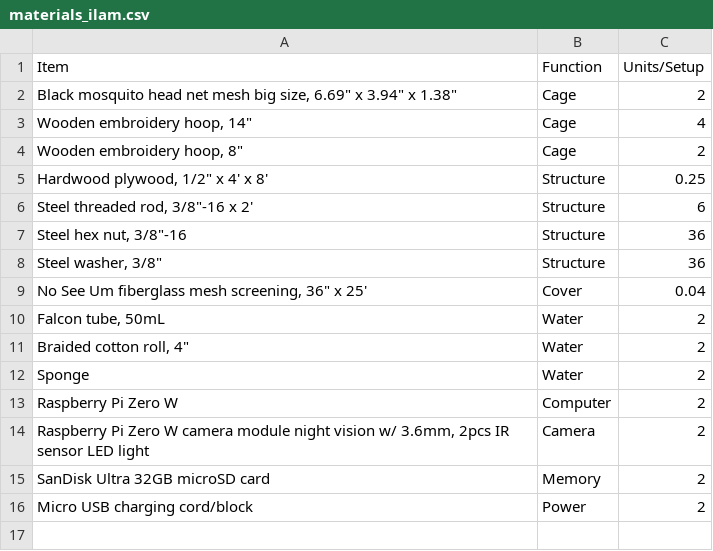
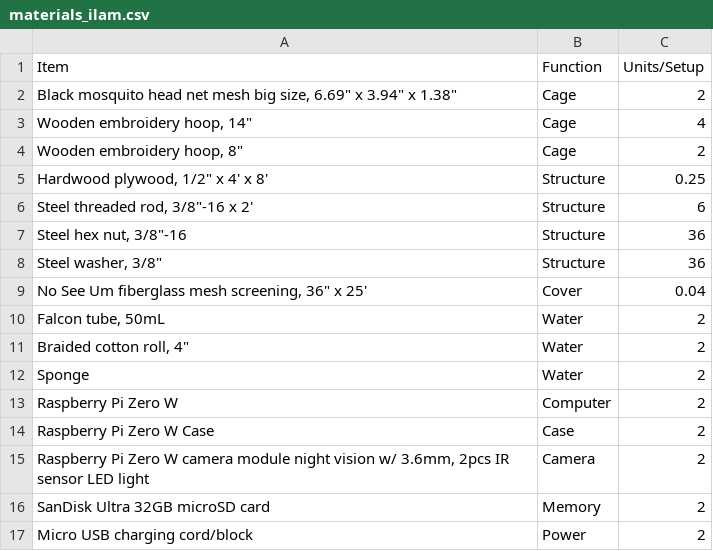
Before and after one commit to iLAMtools/ilamtools.github.io, a CSV file: data/materials_ilam.csv, drawn as a sheet.

Commit message:
updated materials

```diff
--- a/data/materials_ilam.csv
+++ b/data/materials_ilam.csv
@@ -13,2 +13,3 @@ Sponge,Water,2
 Raspberry Pi Zero W,Computer,2
+Raspberry Pi Zero W Case,Case,2
 "Raspberry Pi Zero W camera module night vision w/ 3.6mm, 2pcs IR sensor LED light",Camera,2
```
